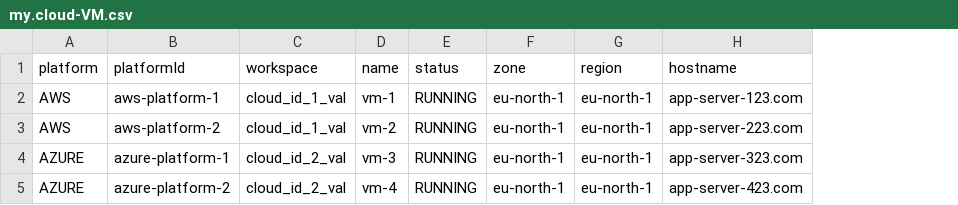
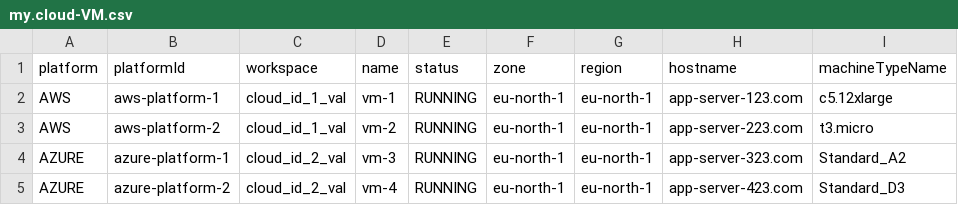
Before and after one commit to dimitar-nikolov-lazarov/capjs-demos, a CSV file: db/data/my.cloud-VM.csv, drawn as a sheet; the diff names each change by its address in the sheet, - before the commit and + after, or states it on an @@ line.

Commit message:
Extend VM to have MachineType association

```diff
--- a/db/data/my.cloud-VM.csv
+++ b/db/data/my.cloud-VM.csv
+column I (machineTypeName), rows 2-5: c5.12xlarge | t3.micro | Standard_A2 | Standard_D3
```
Also changed, not shown: 3 other files.
